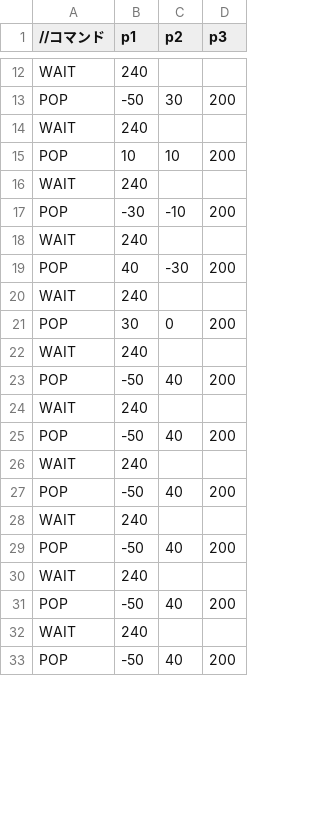
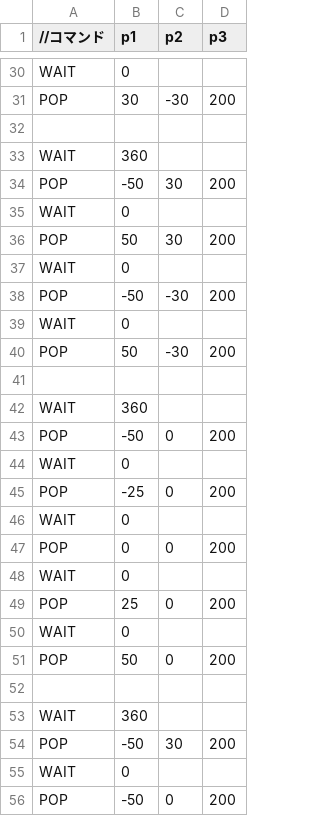
Before and after one commit to kKatsumatAa/MeshiEngine, a CSV file: Resources/enemyPop.csv, drawn as a sheet; only a part is shown, gaps mark what is left out; addresses are those after the commit; the diff covers the shown part only; the diff names each change by its address in the sheet, - before the commit and + after, or states it on an @@ line.

```diff
--- a/Resources/enemyPop.csv
+++ b/Resources/enemyPop.csv
-B30 (p1): 240
+B30 (p1): 0
+row 31: POP | 30 | -30 | 200
+row 32: (empty)
+row 33: WAIT | 360
-B35 (p1): 240
+B35 (p1): 0
-B36 (p1): 10
+B36 (p1): 50
-C36 (p2): 10
+C36 (p2): 30
-B37 (p1): 240
+B37 (p1): 0
-B38 (p1): -30
+B38 (p1): -50
-C38 (p2): -10
+C38 (p2): -30
-B39 (p1): 240
+B39 (p1): 0
-B40 (p1): 40
+B40 (p1): 50
+row 41: (empty)
-B42 (p1): 240
+B42 (p1): 360
-B43 (p1): 30
+B43 (p1): -50
-B44 (p1): 240
+B44 (p1): 0
-B45 (p1): -50
+B45 (p1): -25
-C45 (p2): 40
+C45 (p2): 0
-B46 (p1): 240
+B46 (p1): 0
-B47 (p1): -50
+B47 (p1): 0
-C47 (p2): 40
+C47 (p2): 0
-B48 (p1): 240
+B48 (p1): 0
-B49 (p1): -50
+B49 (p1): 25
-C49 (p2): 40
+C49 (p2): 0
-B50 (p1): 240
+B50 (p1): 0
-B51 (p1): -50
+B51 (p1): 50
-C51 (p2): 40
+C51 (p2): 0
+row 52: (empty)
-B53 (p1): 240
+B53 (p1): 360
-C54 (p2): 40
+C54 (p2): 30
-B55 (p1): 240
+B55 (p1): 0
-C56 (p2): 40
+C56 (p2): 0
```
Also changed, not shown: 22 added rows and 25 edited cells elsewhere in this file, 6 other files.
